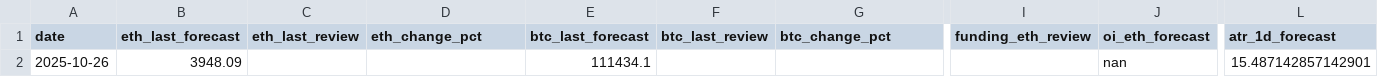
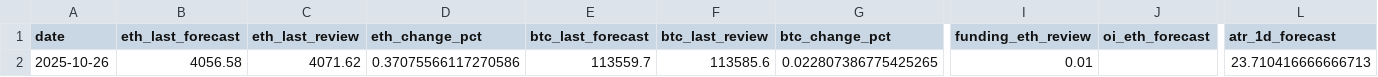
Before and after one commit to anton-baton-sem/bybit-tg-bot, a CSV file: analytics/daily_summary.csv, drawn as a sheet; only a part is shown, gaps mark what is left out; the diff covers the shown part only; the diff names each change by its address in the sheet, - before the commit and + after, or states it on an @@ line.

Commit message:
build analytics/daily_summary.csv

```diff
--- a/analytics/daily_summary.csv
+++ b/analytics/daily_summary.csv
-B2 (eth_last_forecast): 3948.09
+B2 (eth_last_forecast): 4056.58
-C2 (eth_last_review): (empty)
+C2 (eth_last_review): 4071.62
-D2 (eth_change_pct): (empty)
+D2 (eth_change_pct): 0.37075566117270586
-E2 (btc_last_forecast): 111434.1
+E2 (btc_last_forecast): 113559.7
-F2 (btc_last_review): (empty)
+F2 (btc_last_review): 113585.6
-G2 (btc_change_pct): (empty)
+G2 (btc_change_pct): 0.022807386775425265
-I2 (funding_eth_review): (empty)
+I2 (funding_eth_review): 0.01
-J2 (oi_eth_forecast): nan
+J2 (oi_eth_forecast): (empty)
-L2 (atr_1d_forecast): 15.487142857142901
+L2 (atr_1d_forecast): 23.710416666666713
```
Also changed, not shown: 2 edited cells elsewhere in this file.
